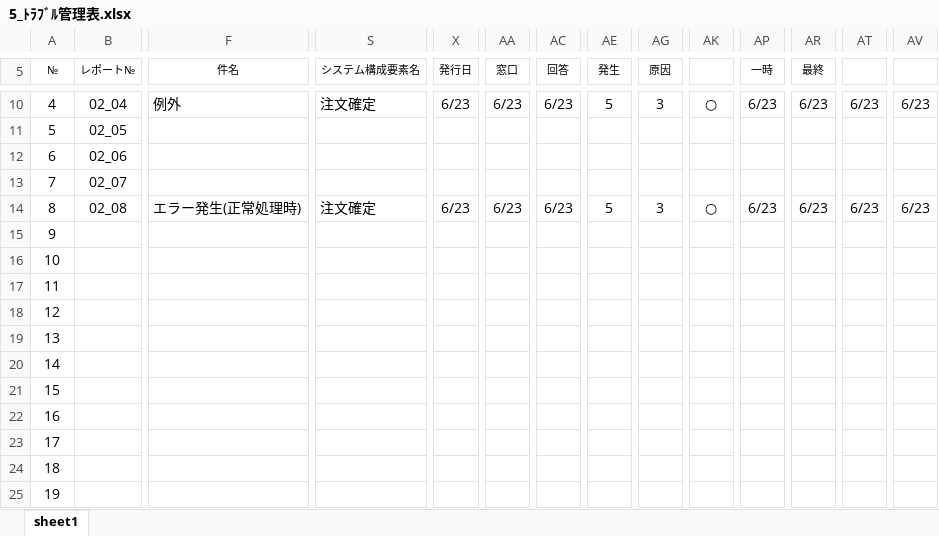
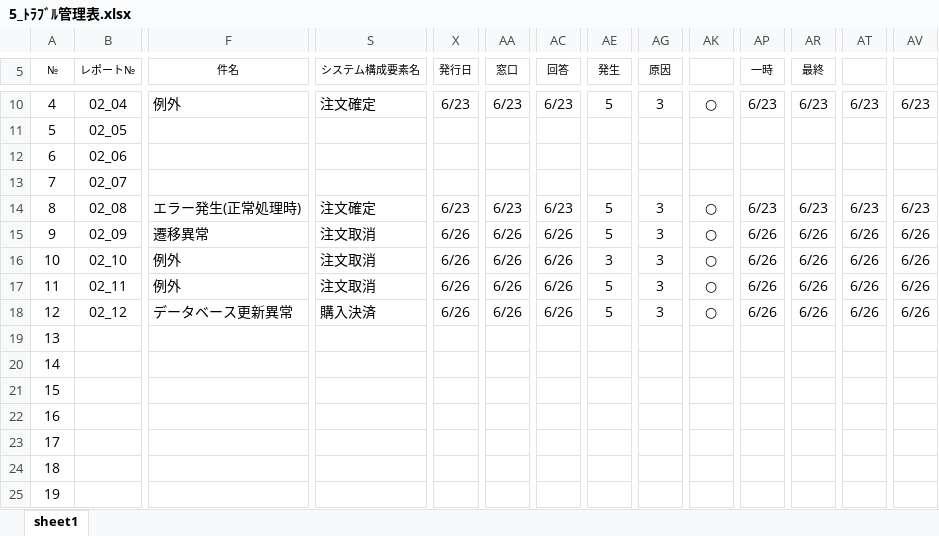
Before and after one commit to ChakaFlame/5_FGO, an Excel workbook: doc/unfinished/Trouble_report/5_ﾄﾗﾌﾞﾙ管理表.xlsx, sheet sheet1, drawn as a sheet; only a part is shown, gaps mark what is left out; values as stored, in another font and other column widths than the file's, no borders; charts and pictures not drawn; the diff names each change by its address in the sheet, - before the commit and + after, or states it on an @@ line.

```diff
--- a/doc/unfinished/Trouble_report/5_ﾄﾗﾌﾞﾙ管理表.xlsx (sheet sheet1)
+++ b/doc/unfinished/Trouble_report/5_ﾄﾗﾌﾞﾙ管理表.xlsx (sheet sheet1)
-B15 (レポート№): (empty)
+B15 (レポート№): 02_09
-F15 (件名): (empty)
+F15 (件名): 遷移異常
-S15:S17 (システム構成要素名): (empty)
+S15:S17 (システム構成要素名): 注文取消
-X15:X18 (発行日): (empty)
+X15:X18 (発行日): 6/26
-AA15:AA18 (窓口): (empty)
+AA15:AA18 (窓口): 6/26
-AC15:AC18 (回答): (empty)
+AC15:AC18 (回答): 6/26
-AE15 (発生): (empty)
+AE15 (発生): 5
-AG15:AG18 (原因): (empty)
+AG15:AG18 (原因): 3
-AK15:AK18: (empty)
+AK15:AK18: ○
-AP15:AP18 (一時): (empty)
+AP15:AP18 (一時): 6/26
-AR15:AR18 (最終): (empty)
+AR15:AR18 (最終): 6/26
-AT15:AT18: (empty)
+AT15:AT18: 6/26
-AV15:AV18: (empty)
+AV15:AV18: 6/26
-B16 (レポート№): (empty)
+B16 (レポート№): 02_10
-F16:F17 (件名): (empty)
+F16:F17 (件名): 例外
-AE16 (発生): (empty)
+AE16 (発生): 3
-B17 (レポート№): (empty)
+B17 (レポート№): 02_11
-AE17:AE18 (発生): (empty)
+AE17:AE18 (発生): 5
-B18 (レポート№): (empty)
+B18 (レポート№): 02_12
-F18 (件名): (empty)
+F18 (件名): データベース更新異常
-S18 (システム構成要素名): (empty)
+S18 (システム構成要素名): 購入決済
```
Also changed, not shown: 5 other files.
